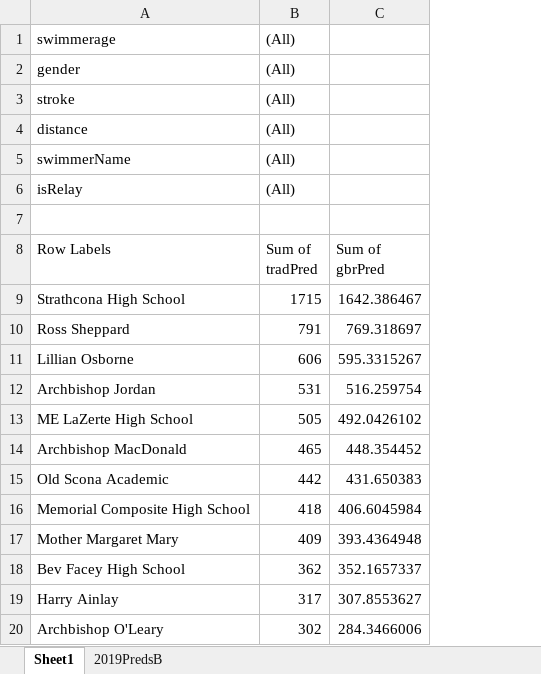
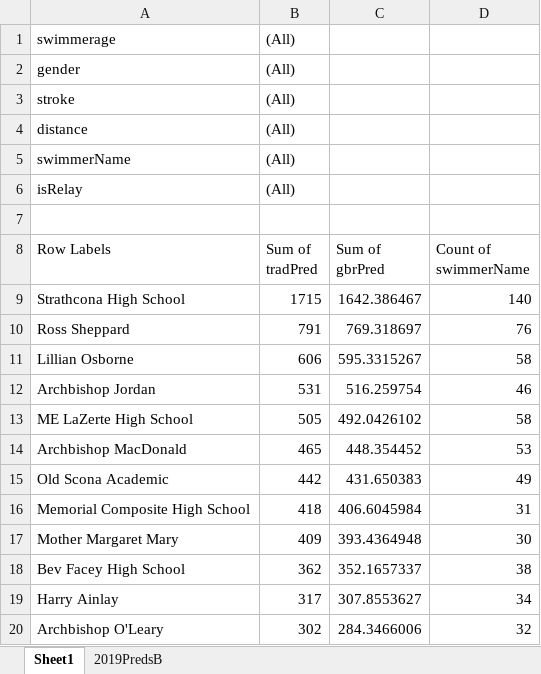
Before and after one commit to jtang9001/skynet2, an Excel workbook: data/2019PredsB.xlsx, sheet Sheet1, drawn as a sheet; only a part is shown; values as stored, in another font and other column widths than the file's, no borders; the diff names each change by its address in the sheet, - before the commit and + after, or states it on an @@ line.

```diff
--- a/data/2019PredsB.xlsx (sheet Sheet1)
+++ b/data/2019PredsB.xlsx (sheet Sheet1)
+column D (Count of swimmerName), rows 9-20: 140 | 76 | 58 | 46 | 58 | 53 | 49 | 31 | 30 | 38 | 34 | 32
```
Also changed, not shown: data/2019PredsC.xlsx, 7 other files.
